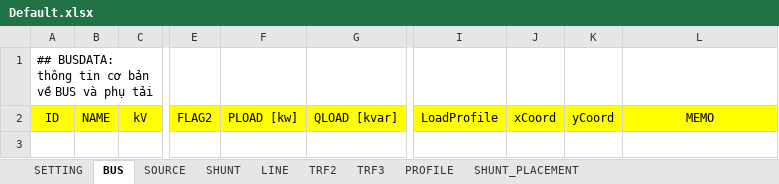
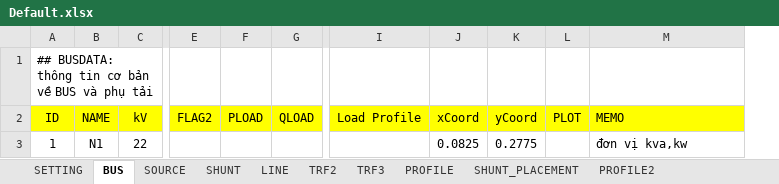
Before and after one commit to phuongpq2510/psdistribution, an Excel workbook: convertSincal/Default.xlsx, sheet BUS, drawn as a sheet; only a part is shown, gaps mark what is left out; values as stored, in another font and other column widths than the file's, no borders; conditional formats not drawn; removed rows and columns are numbered as before the commit, all else as after; rows hold the shown columns only; the diff names each change by its address in the sheet, - before the commit and + after, or states it on an @@ line.

```diff
--- a/convertSincal/Default.xlsx (sheet BUS)
+++ b/convertSincal/Default.xlsx (sheet BUS)
+sheet tab: PROFILE2
-column F (PLOAD [kw]), empty
-column G (QLOAD [kvar]), empty
+column F (PLOAD), empty
+column G (QLOAD), empty
-column I (LoadProfile), empty
+column I (Load Profile), empty
+column L (PLOT), empty
-M2 alignment: center
+M2 alignment: left
+row 3: 1 | N1 | 22 |  |  |  |  | 0.0825 | 0.2775 |  | đơn vị kva,kw
```
Also changed, not shown: sheet TRF3, sheet SOURCE, sheet TRF2, sheet LINE, sheet SHUNT, sheet SETTING, 2 more sheets, charts or pictures, 4 other files.
